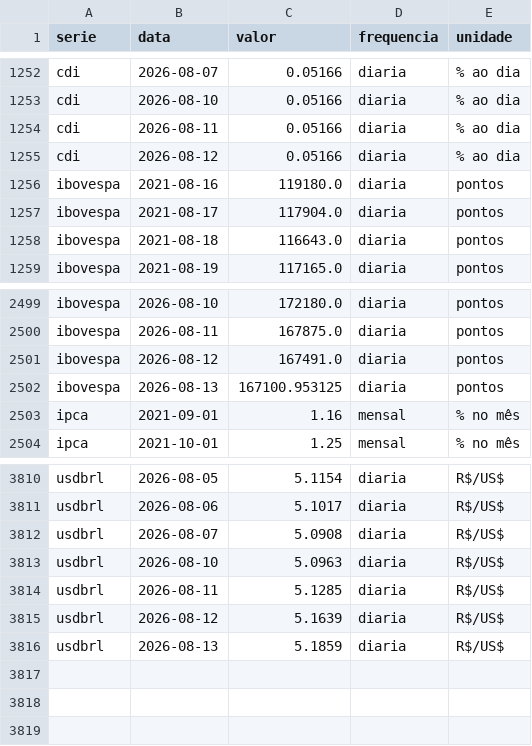
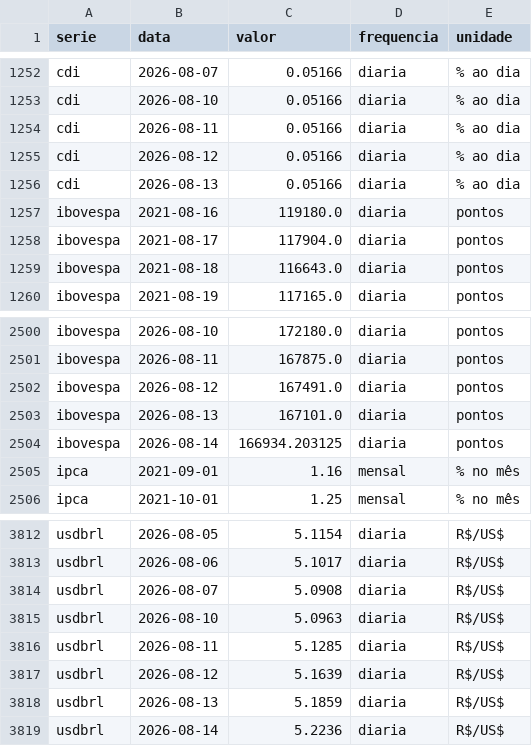
Before and after one commit to christianbicalho/veneto-market-insight, a CSV file: data/curated/indicadores_diarios.csv, drawn as a sheet; only a part is shown, gaps mark what is left out.

```diff
--- a/data/curated/indicadores_diarios.csv
+++ b/data/curated/indicadores_diarios.csv
@@ -1255,2 +1255,3 @@ cdi,2026-08-11,0.05166,diaria,% ao dia
 cdi,2026-08-12,0.05166,diaria,% ao dia
+cdi,2026-08-13,0.05166,diaria,% ao dia
 ibovespa,2021-08-16,119180.0,diaria,pontos
@@ -2501,3 +2502,4 @@ ibovespa,2026-08-11,167875.0,diaria,pontos
 ibovespa,2026-08-12,167491.0,diaria,pontos
-ibovespa,2026-08-13,167100.953125,diaria,pontos
+ibovespa,2026-08-13,167101.0,diaria,pontos
+ibovespa,2026-08-14,166934.203125,diaria,pontos
 ipca,2021-09-01,1.16,mensal,% no mês
@@ -3816 +3818,2 @@ usdbrl,2026-08-12,5.1639,diaria,R$/US$
 usdbrl,2026-08-13,5.1859,diaria,R$/US$
+usdbrl,2026-08-14,5.2236,diaria,R$/US$
```
Also changed, not shown: data/curated/indicadores_mensais.csv, 5 other files.
